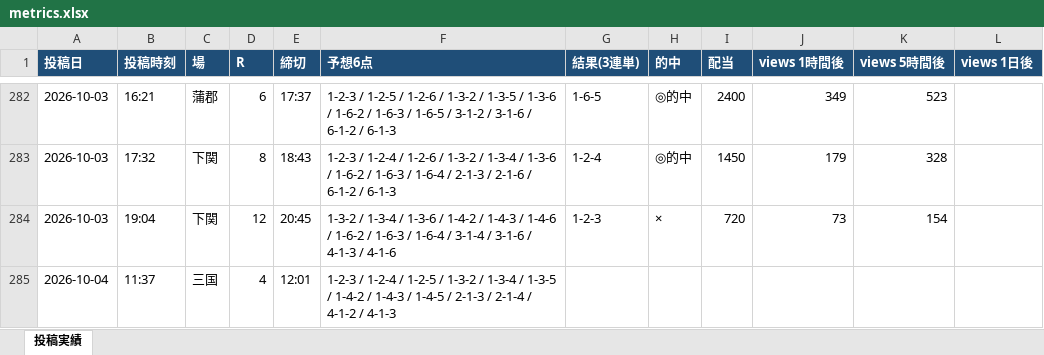
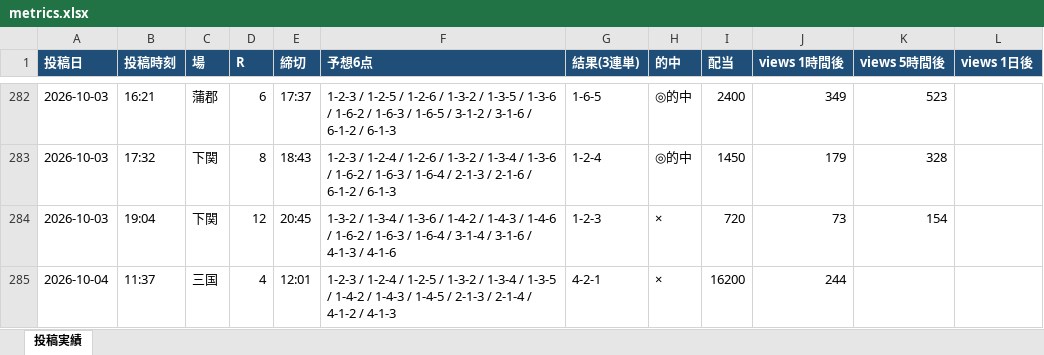
Before and after one commit to Growth37/kyotei-threads-bot, an Excel workbook: metrics.xlsx, sheet 投稿実績, drawn as a sheet; only a part is shown, gaps mark what is left out; values as stored, in another font and other column widths than the file's, no borders; the diff names each change by its address in the sheet, - before the commit and + after, or states it on an @@ line.

Commit message:
metrics: 表示回数/的中結果を更新

```diff
--- a/metrics.xlsx (sheet 投稿実績)
+++ b/metrics.xlsx (sheet 投稿実績)
-G285 (結果(3連単)): (empty)
+G285 (結果(3連単)): 4-2-1
-H285 (的中): (empty)
+H285 (的中): ×
-I285 (配当): (empty)
+I285 (配当): 16200
-J285 (views 1時間後): (empty)
+J285 (views 1時間後): 244
```
Also changed, not shown: 2 other files.
